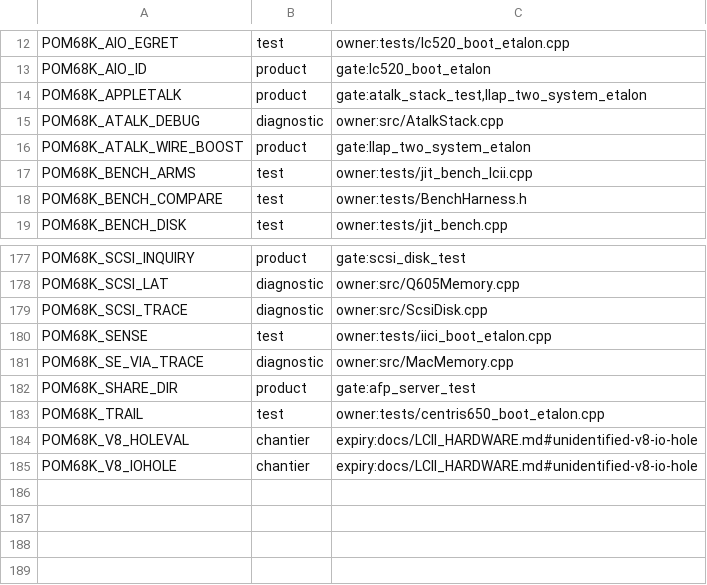
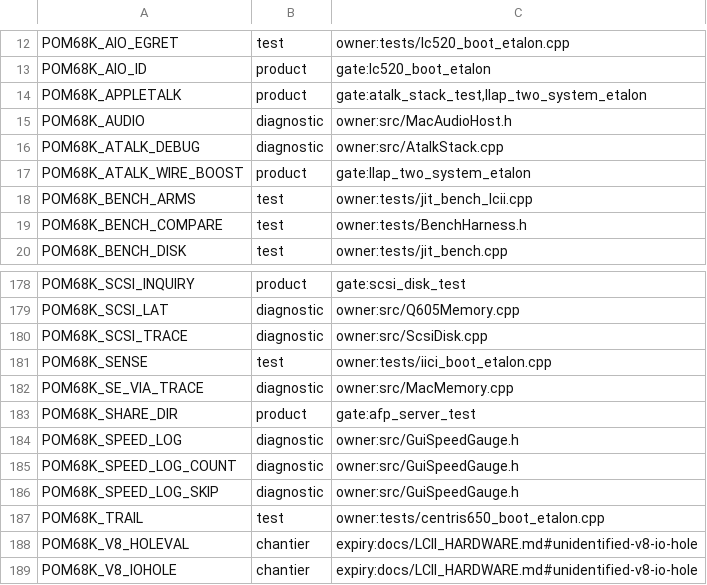
Before and after one commit to habib256/pom68k, a TSV file: config_knobs.tsv, drawn as a sheet; only a part is shown, gaps mark what is left out; the diff names each change by its address in the sheet, - before the commit and + after, or states it on an @@ line.

```diff
--- a/config_knobs.tsv
+++ b/config_knobs.tsv
+row 15: POM68K_AUDIO | diagnostic | owner:src/MacAudioHost.h
+row 184: POM68K_SPEED_LOG | diagnostic | owner:src/GuiSpeedGauge.h
+row 185: POM68K_SPEED_LOG_COUNT | diagnostic | owner:src/GuiSpeedGauge.h
+row 186: POM68K_SPEED_LOG_SKIP | diagnostic | owner:src/GuiSpeedGauge.h
```
Also changed, not shown: performance_budgets.tsv, 22 other files.
